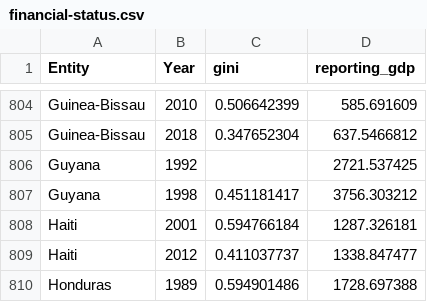
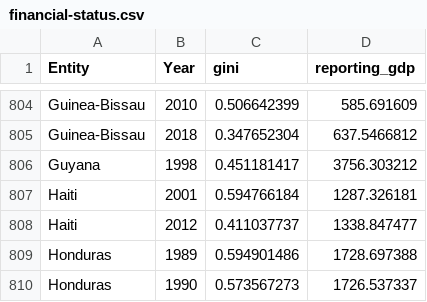
Before and after one commit to cenkeryak/Database-Systems-Group-Project-ByteMe, a CSV file: datas/financial-status.csv, drawn as a sheet; only a part is shown, gaps mark what is left out; the shorter side is filled out with more unchanged rows; the diff names each change by its address in the sheet, - before the commit and + after, or states it on an @@ line.

Commit message:
deleted empty row

```diff
--- a/datas/financial-status.csv
+++ b/datas/financial-status.csv
-row 806: Guyana | 1992 |  | 2721.537425
```
